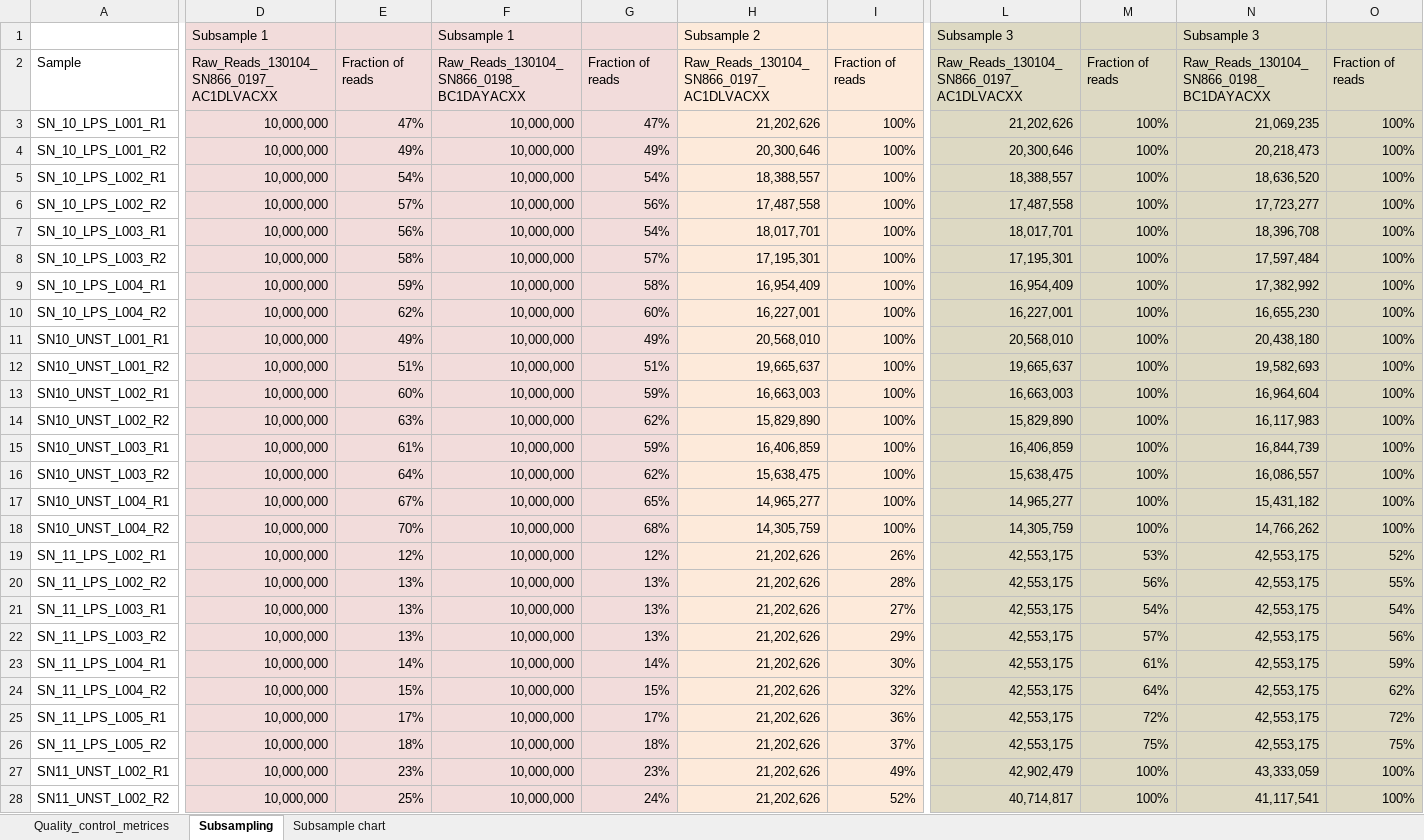
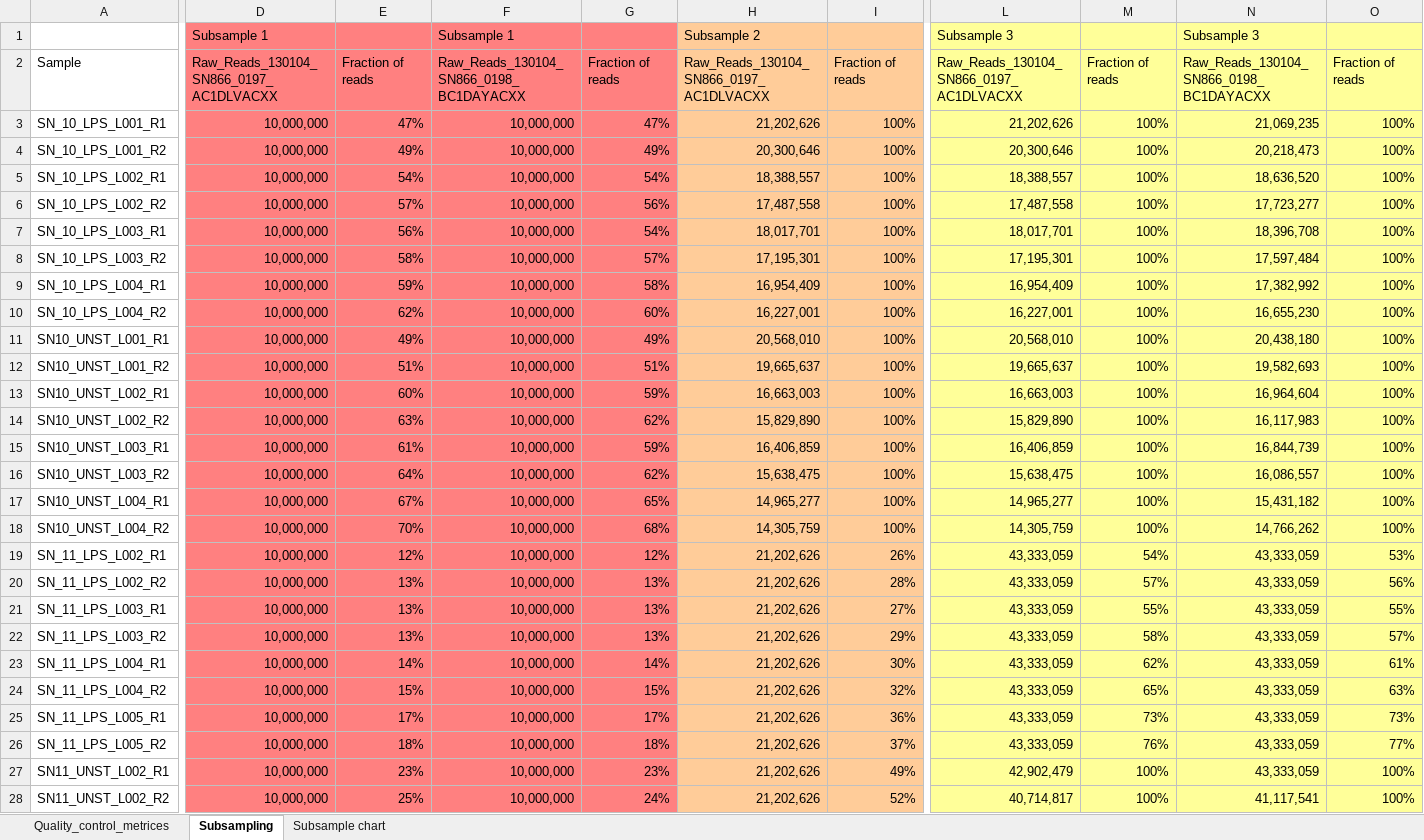
Before and after one commit to aerugo/BB2490-RNASeq-Project, an Excel workbook: resources/Report_Reads_RNA_sequencing.xlsx, sheet Subsampling, drawn as a sheet; only a part is shown, gaps mark what is left out; values as stored, in another font and other column widths than the file's, no borders; charts and pictures not drawn; the diff covers the shown part only; the diff names each change by its address in the sheet, - before the commit and + after, or states it on an @@ line.

Commit message:
Automated read chart
The chart of the reads with an automated calculation of the subsamplings. Raw data should be when we have the mapped the reads in order to get the correct figure.

```diff
--- a/resources/Report_Reads_RNA_sequencing.xlsx (sheet Subsampling)
+++ b/resources/Report_Reads_RNA_sequencing.xlsx (sheet Subsampling)
-D1:G28 fill: #F2DCDB
+D1:G28 fill: #FF8080
-H1:I28 fill: #FDEADA
+H1:I28 fill: #FFCC99
-L1:O28 fill: #DDD9C3
+L1:O28 fill: #FFFF99
-L19:L26: 42,553,175
+L19:L26: 43,333,059
-M19: 53%
+M19: 54%
-N19:N26: 42,553,175
+N19:N26: 43,333,059
-O19: 52%
+O19: 53%
-M20: 56%
+M20: 57%
-O20: 55%
+O20: 56%
-M21: 54%
+M21: 55%
-O21: 54%
+O21: 55%
-M22: 57%
+M22: 58%
-O22: 56%
+O22: 57%
-M23: 61%
+M23: 62%
-O23: 59%
+O23: 61%
-M24: 64%
+M24: 65%
-O24: 62%
+O24: 63%
-M25: 72%
+M25: 73%
-O25: 72%
+O25: 73%
-M26: 75%
+M26: 76%
-O26: 75%
+O26: 77%
```
Also changed, not shown: 49 added rows and cell formats elsewhere in this sheet, sheet Subsample chart, formulas that keep their value, charts or pictures.
